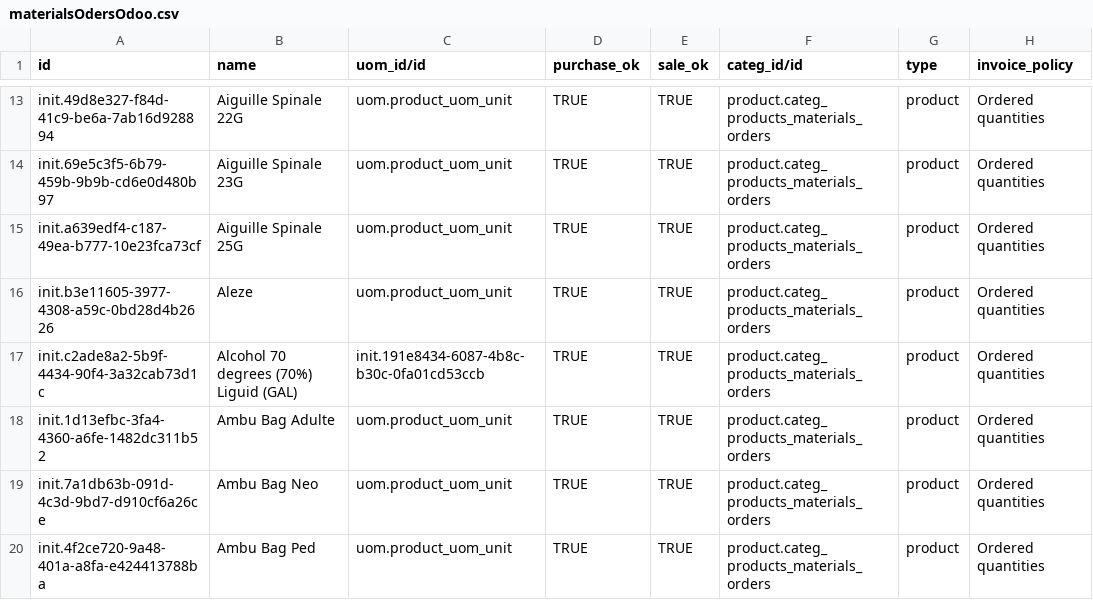
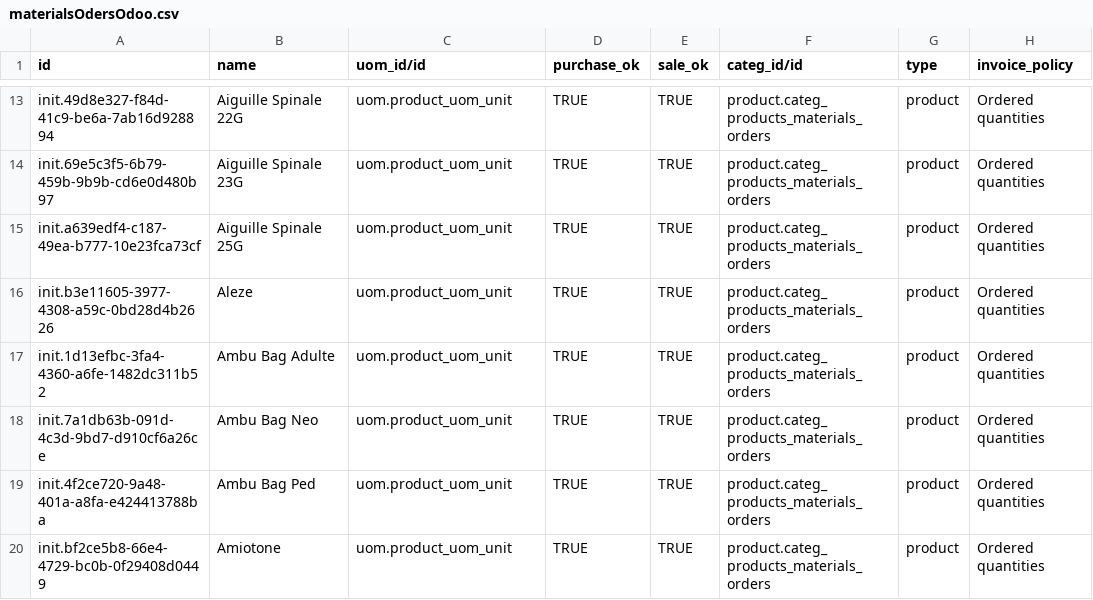
Before and after one commit to CRUDEM/ozone-hsc, a CSV file: configs/odoo/initializer_config/product_variant/materialsOdersOdoo.csv, drawn as a sheet; only a part is shown, gaps mark what is left out; the shorter side is filled out with more unchanged rows.

```diff
--- a/configs/odoo/initializer_config/product_variant/materialsOdersOdoo.csv
+++ b/configs/odoo/initializer_config/product_variant/materialsOdersOdoo.csv
@@ -16,3 +16,2 @@ init.a639edf4-c187-49ea-b777-10e23fca73cf,Aiguille Spinale 25G,uom.product_uom_u
 init.b3e11605-3977-4308-a59c-0bd28d4b2626,Aleze,uom.product_uom_unit,TRUE,TRUE,product.categ_products_materials_orders,product,Ordered quantities
-init.c2ade8a2-5b9f-4434-90f4-3a32cab73d1c,Alcohol 70 degrees (70%) Liguid (GAL),init.191e8434-6087-4b8c-b30c-0fa01cd53ccb,TRUE,TRUE,product.categ_products_materials_orders,product,Ordered quantities,,,
 init.1d13efbc-3fa4-4360-a6fe-1482dc311b52,Ambu Bag Adulte,uom.product_uom_unit,TRUE,TRUE,product.categ_products_materials_orders,product,Ordered quantities
```
Also changed, not shown: configs/odoo/initializer_config/product_variant/modified_drugs.csv, configs/openmrs/initializer_config/concepts/additional_drugs_concepts.csv, 14 other files.
